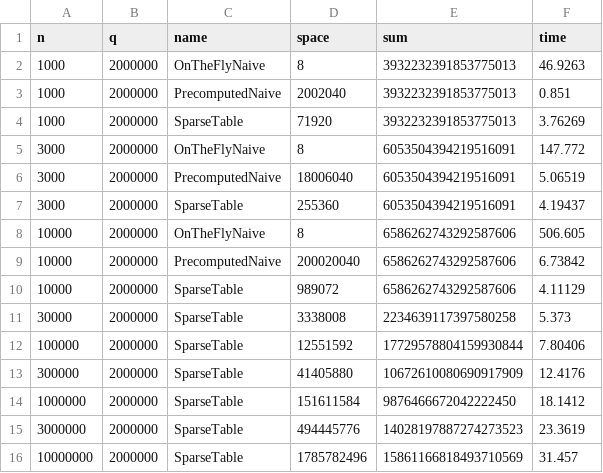
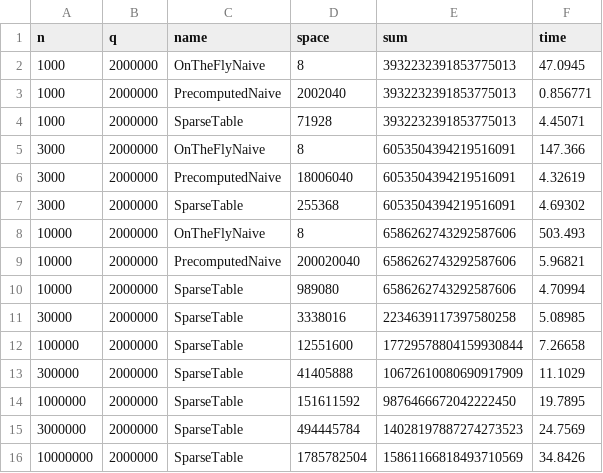
Before and after one commit to appablanca/rmq, a CSV file: data.csv, drawn as a sheet.

Commit message:
sparse table report

```diff
--- a/data.csv
+++ b/data.csv
@@ -1,16 +1,16 @@
 n,q,name,space,sum,time
-1000,2000000,OnTheFlyNaive,8,3932232391853775013,46.9263
-1000,2000000,PrecomputedNaive,2002040,3932232391853775013,0.851
-1000,2000000,SparseTable,71920,3932232391853775013,3.76269
-3000,2000000,OnTheFlyNaive,8,6053504394219516091,147.772
-3000,2000000,PrecomputedNaive,18006040,6053504394219516091,5.06519
-3000,2000000,SparseTable,255360,6053504394219516091,4.19437
-10000,2000000,OnTheFlyNaive,8,6586262743292587606,506.605
-10000,2000000,PrecomputedNaive,200020040,6586262743292587606,6.73842
-10000,2000000,SparseTable,989072,6586262743292587606,4.11129
-30000,2000000,SparseTable,3338008,2234639117397580258,5.373
-100000,2000000,SparseTable,12551592,17729578804159930844,7.80406
-300000,2000000,SparseTable,41405880,10672610080690917909,12.4176
-1000000,2000000,SparseTable,151611584,9876466672042222450,18.1412
-3000000,2000000,SparseTable,494445776,14028197887274273523,23.3619
-10000000,2000000,SparseTable,1785782496,15861166818493710569,31.457
+1000,2000000,OnTheFlyNaive,8,3932232391853775013,47.0945
+1000,2000000,PrecomputedNaive,2002040,3932232391853775013,0.856771
+1000,2000000,SparseTable,71928,3932232391853775013,4.45071
+3000,2000000,OnTheFlyNaive,8,6053504394219516091,147.366
+3000,2000000,PrecomputedNaive,18006040,6053504394219516091,4.32619
+3000,2000000,SparseTable,255368,6053504394219516091,4.69302
+10000,2000000,OnTheFlyNaive,8,6586262743292587606,503.493
+10000,2000000,PrecomputedNaive,200020040,6586262743292587606,5.96821
+10000,2000000,SparseTable,989080,6586262743292587606,4.70994
+30000,2000000,SparseTable,3338016,2234639117397580258,5.08985
+100000,2000000,SparseTable,12551600,17729578804159930844,7.26658
+300000,2000000,SparseTable,41405888,10672610080690917909,11.1029
+1000000,2000000,SparseTable,151611592,9876466672042222450,19.7895
+3000000,2000000,SparseTable,494445784,14028197887274273523,24.7569
+10000000,2000000,SparseTable,1785782504,15861166818493710569,34.8426
```
Also changed, not shown: 7 other files.
